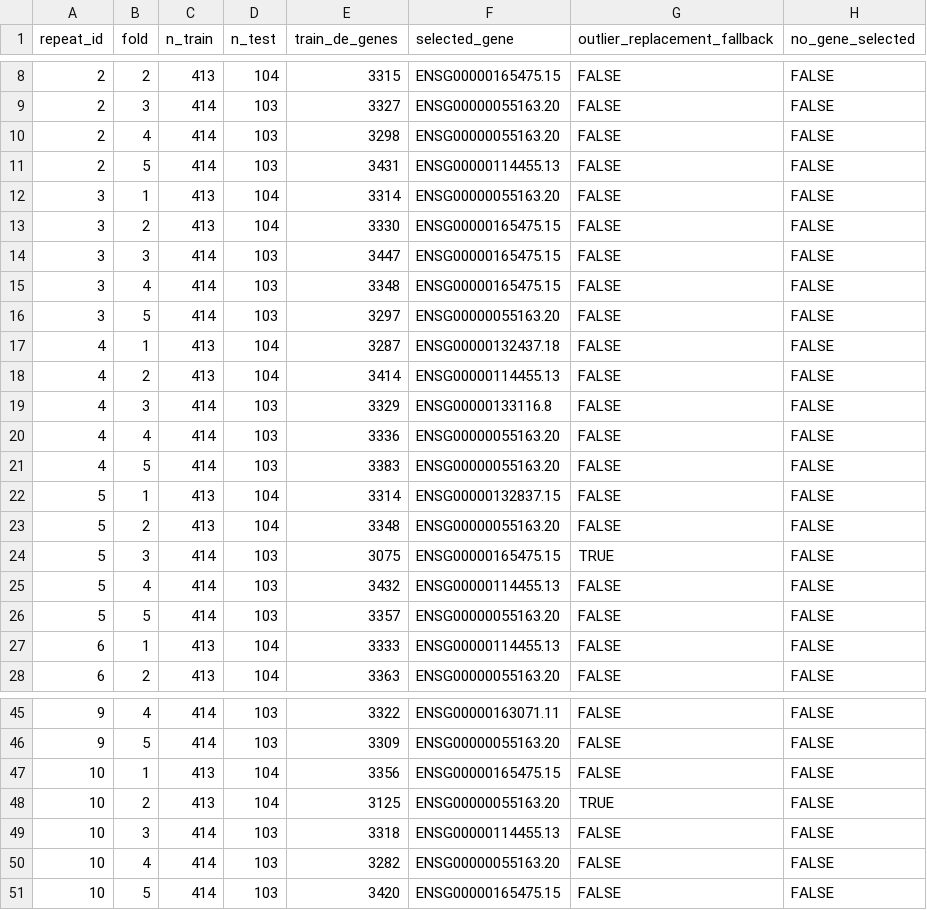
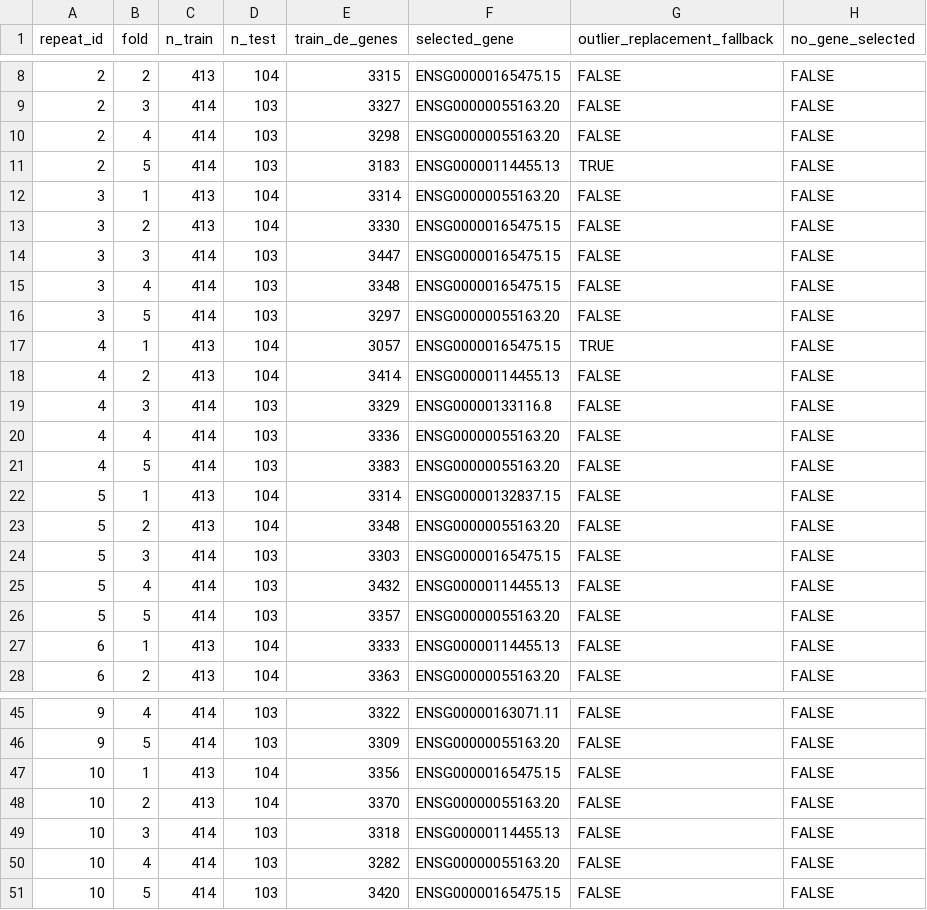
Before and after one commit to ArjunCodess/HYDRA-ccRCC, a CSV file: results/tables/nested_cv_folds.csv, drawn as a sheet; only a part is shown, gaps mark what is left out.

```diff
--- a/results/tables/nested_cv_folds.csv
+++ b/results/tables/nested_cv_folds.csv
@@ -10,3 +10,3 @@ repeat_id,fold,n_train,n_test,train_de_genes,selected_gene,outlier_replacement_f
 2,4,414,103,3298,ENSG00000055163.20,FALSE,FALSE
-2,5,414,103,3431,ENSG00000114455.13,FALSE,FALSE
+2,5,414,103,3183,ENSG00000114455.13,TRUE,FALSE
 3,1,413,104,3314,ENSG00000055163.20,FALSE,FALSE
@@ -16,3 +16,3 @@ repeat_id,fold,n_train,n_test,train_de_genes,selected_gene,outlier_replacement_f
 3,5,414,103,3297,ENSG00000055163.20,FALSE,FALSE
-4,1,413,104,3287,ENSG00000132437.18,FALSE,FALSE
+4,1,413,104,3057,ENSG00000165475.15,TRUE,FALSE
 4,2,413,104,3414,ENSG00000114455.13,FALSE,FALSE
@@ -23,3 +23,3 @@ repeat_id,fold,n_train,n_test,train_de_genes,selected_gene,outlier_replacement_f
 5,2,413,104,3348,ENSG00000055163.20,FALSE,FALSE
-5,3,414,103,3075,ENSG00000165475.15,TRUE,FALSE
+5,3,414,103,3303,ENSG00000165475.15,FALSE,FALSE
 5,4,414,103,3432,ENSG00000114455.13,FALSE,FALSE
@@ -47,3 +47,3 @@ repeat_id,fold,n_train,n_test,train_de_genes,selected_gene,outlier_replacement_f
 10,1,413,104,3356,ENSG00000165475.15,FALSE,FALSE
-10,2,413,104,3125,ENSG00000055163.20,TRUE,FALSE
+10,2,413,104,3370,ENSG00000055163.20,FALSE,FALSE
 10,3,414,103,3318,ENSG00000114455.13,FALSE,FALSE
```
Also changed, not shown: results/tables/nested_cv_patient_bootstrap.csv, results/tables/nested_cv_predictions.csv, 3 other files.
